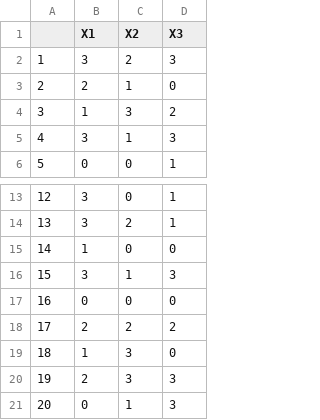
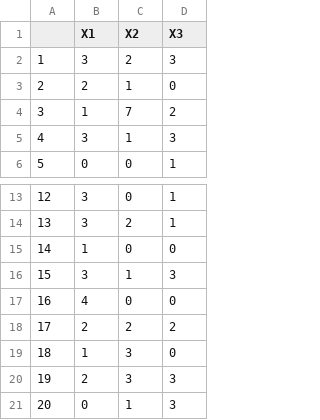
Before and after one commit to mmwheeler/spreadsheets, a CSV file: delimitedA.csv, drawn as a sheet; only a part is shown, gaps mark what is left out.

Commit message:
Made some practice changes to the file

```diff
--- a/delimitedA.csv
+++ b/delimitedA.csv
@@ -3,3 +3,3 @@
 2,2,1,0
-3,1,3,2
+3,1,7,2
 4,3,1,3
@@ -16,3 +16,3 @@
 15,3,1,3
-16,0,0,0
+16,4,0,0
 17,2,2,2
```
